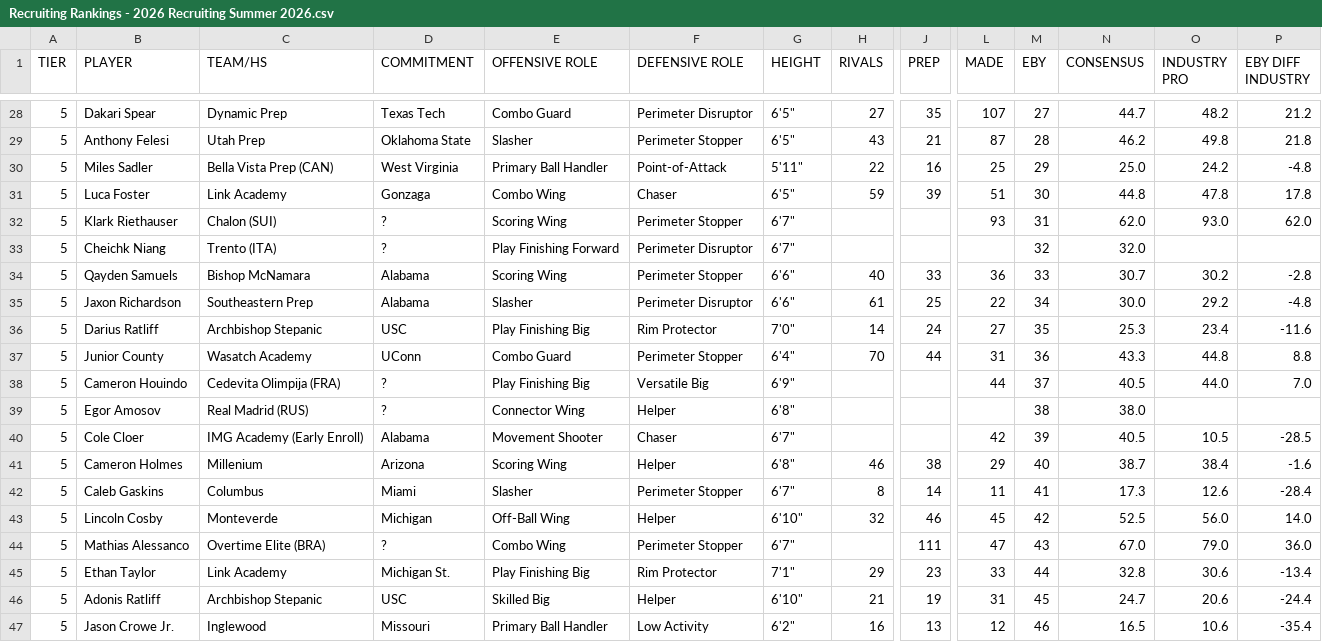
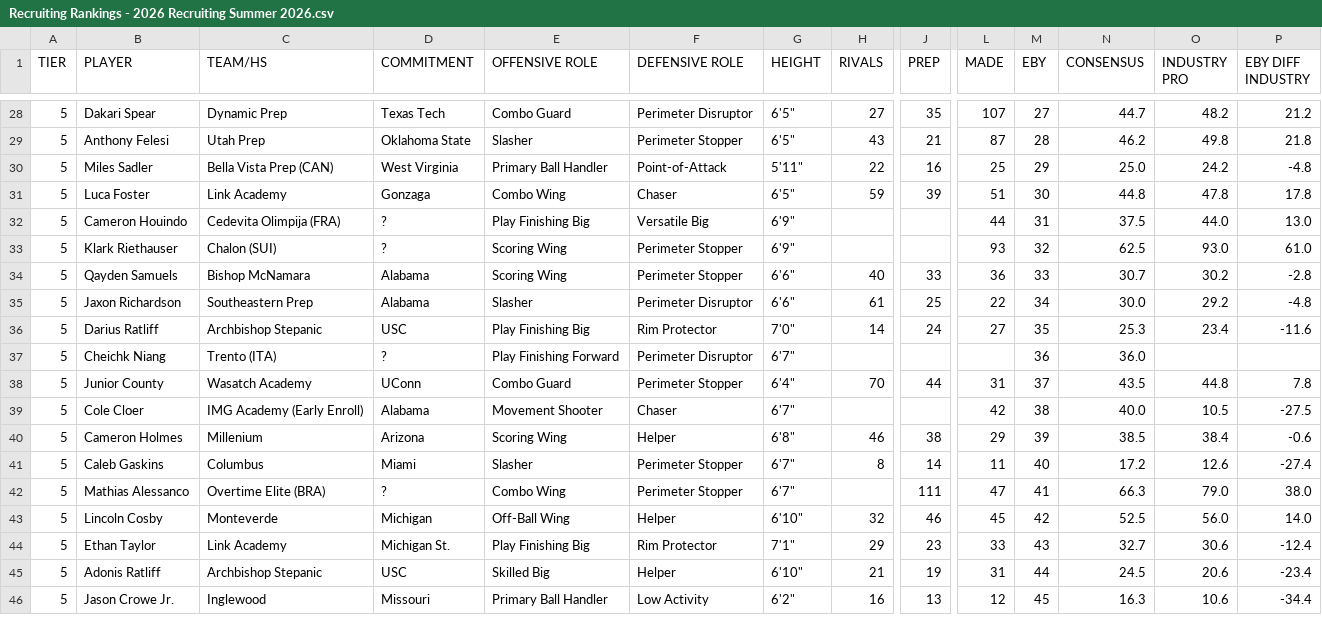
Before and after one commit to logeby2/logeby2.github.io, a CSV file: Recruiting-Rankings/Recruiting Rankings - 2026 Recruiting Summer 2026.csv, drawn as a sheet; only a part is shown, gaps mark what is left out; removed rows and columns are numbered as before the commit, all else as after; rows hold the shown columns only; the diff covers the shown part only; the diff names each change by its address in the sheet, - before the commit and + after, or states it on an @@ line.

Commit message:
2026 Tweak

```diff
--- a/Recruiting-Rankings/Recruiting Rankings - 2026 Recruiting Summer 2026.csv
+++ b/Recruiting-Rankings/Recruiting Rankings - 2026 Recruiting Summer 2026.csv
+row 32: 5 | Cameron Houindo | Cedevita Olimpija (FRA) | ? | Play Finishing Big | Versatile Big | 6'9" |  |  | 44 | 31 | 37.5 | 44.0 | 13.0
-G33 (HEIGHT): 6'7"
+G33 (HEIGHT): 6'9"
-M33 (EBY): 31
+M33 (EBY): 32
-N33 (CONSENSUS): 62.0
+N33 (CONSENSUS): 62.5
-P33 (EBY DIFF INDUSTRY): 62.0
+P33 (EBY DIFF INDUSTRY): 61.0
-row 33: 5 | Cheichk Niang | Trento (ITA) | ? | Play Finishing Forward | Perimeter Disruptor | 6'7" |  |  |  | 32 | 32.0
+row 37: 5 | Cheichk Niang | Trento (ITA) | ? | Play Finishing Forward | Perimeter Disruptor | 6'7" |  |  |  | 36 | 36.0
-M38 (EBY): 36
+M38 (EBY): 37
-N38 (CONSENSUS): 43.3
+N38 (CONSENSUS): 43.5
-P38 (EBY DIFF INDUSTRY): 8.8
+P38 (EBY DIFF INDUSTRY): 7.8
-row 38: 5 | Cameron Houindo | Cedevita Olimpija (FRA) | ? | Play Finishing Big | Versatile Big | 6'9" |  |  | 44 | 37 | 40.5 | 44.0 | 7.0
-row 39: 5 | Egor Amosov | Real Madrid (RUS) | ? | Connector Wing | Helper | 6'8" |  |  |  | 38 | 38.0
-M39 (EBY): 39
+M39 (EBY): 38
-N39 (CONSENSUS): 40.5
+N39 (CONSENSUS): 40.0
-P39 (EBY DIFF INDUSTRY): -28.5
+P39 (EBY DIFF INDUSTRY): -27.5
-M40 (EBY): 40
+M40 (EBY): 39
-N40 (CONSENSUS): 38.7
+N40 (CONSENSUS): 38.5
-P40 (EBY DIFF INDUSTRY): -1.6
+P40 (EBY DIFF INDUSTRY): -0.6
-M41 (EBY): 41
+M41 (EBY): 40
-N41 (CONSENSUS): 17.3
+N41 (CONSENSUS): 17.2
-P41 (EBY DIFF INDUSTRY): -28.4
+P41 (EBY DIFF INDUSTRY): -27.4
+row 42: 5 | Mathias Alessanco | Overtime Elite (BRA) | ? | Combo Wing | Perimeter Stopper | 6'7" |  | 111 | 47 | 41 | 66.3 | 79.0 | 38.0
-row 44: 5 | Mathias Alessanco | Overtime Elite (BRA) | ? | Combo Wing | Perimeter Stopper | 6'7" |  | 111 | 47 | 43 | 67.0 | 79.0 | 36.0
-M44 (EBY): 44
+M44 (EBY): 43
-N44 (CONSENSUS): 32.8
+N44 (CONSENSUS): 32.7
-P44 (EBY DIFF INDUSTRY): -13.4
+P44 (EBY DIFF INDUSTRY): -12.4
-M45 (EBY): 45
+M45 (EBY): 44
-N45 (CONSENSUS): 24.7
+N45 (CONSENSUS): 24.5
-P45 (EBY DIFF INDUSTRY): -24.4
+P45 (EBY DIFF INDUSTRY): -23.4
-M46 (EBY): 46
+M46 (EBY): 45
-N46 (CONSENSUS): 16.5
+N46 (CONSENSUS): 16.3
-P46 (EBY DIFF INDUSTRY): -35.4
+P46 (EBY DIFF INDUSTRY): -34.4
```
Also changed, not shown: 4 added rows, 3 removed rows and 14 edited cells elsewhere in this file.
